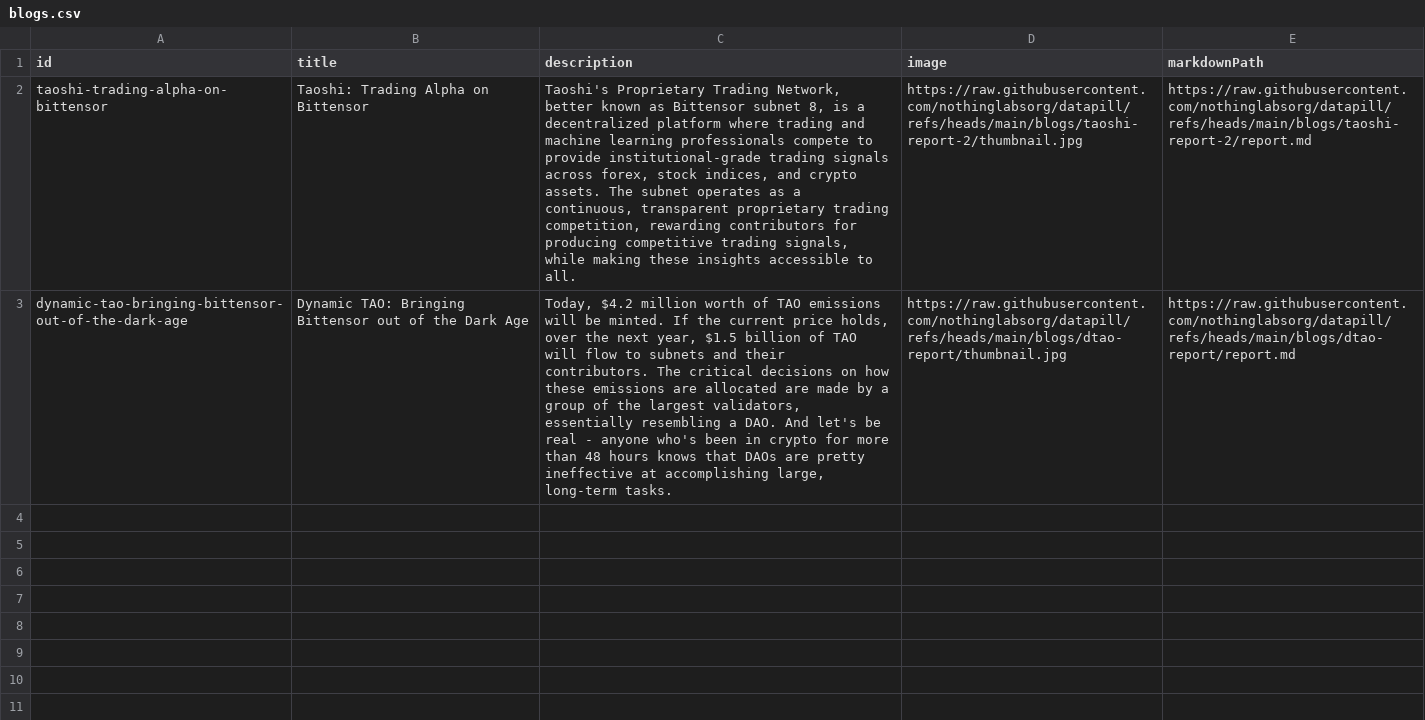
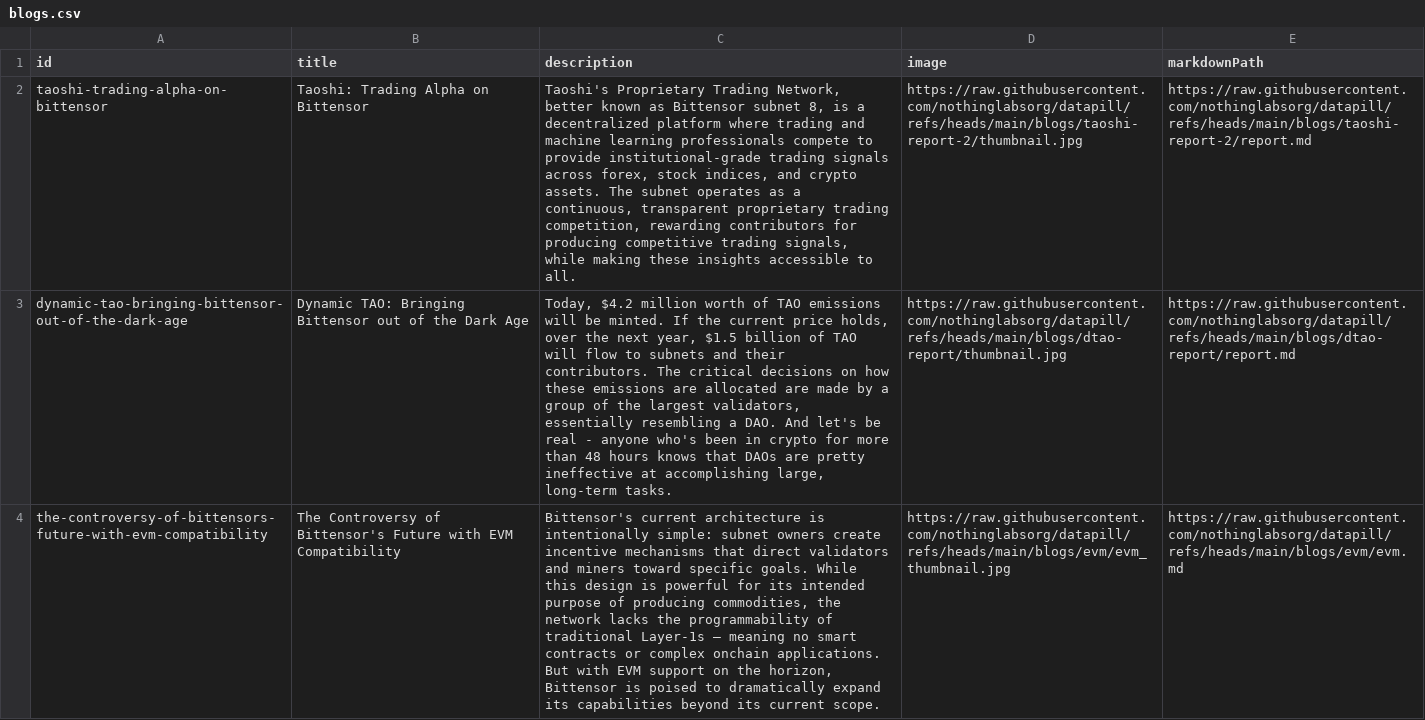
Before and after one commit to nothinglabsorg/datapill, a CSV file: prod/blogs.csv, drawn as a sheet; the diff names each change by its address in the sheet, - before the commit and + after, or states it on an @@ line.

Commit message:
Add files via upload

```diff
--- a/prod/blogs.csv
+++ b/prod/blogs.csv
+row 4: the-controversy-of-bittensors-future-with-evm-compatibility | The Controversy of Bittensor's Future with EVM Compatibility | Bittensor's current architecture is intentionally simple: subnet owners create incentive mechanisms that direct validators and miners toward specific goals. While this design is powerful for its intended purpose of producing commodities, the network lacks the programmability of traditional Layer-1s – meaning no smart contracts or complex onchain applications. But with EVM support on the horizon, Bittensor is poised to dramatically expand its capabilities beyond its current scope. | https://raw.githubusercontent.com/nothinglabsorg/datapill/refs/heads/main/blogs/evm/evm_thumbnail.jpg | https://raw.githubusercontent.com/nothinglabsorg/datapill/refs/heads/main/blogs/evm/evm.md
```
